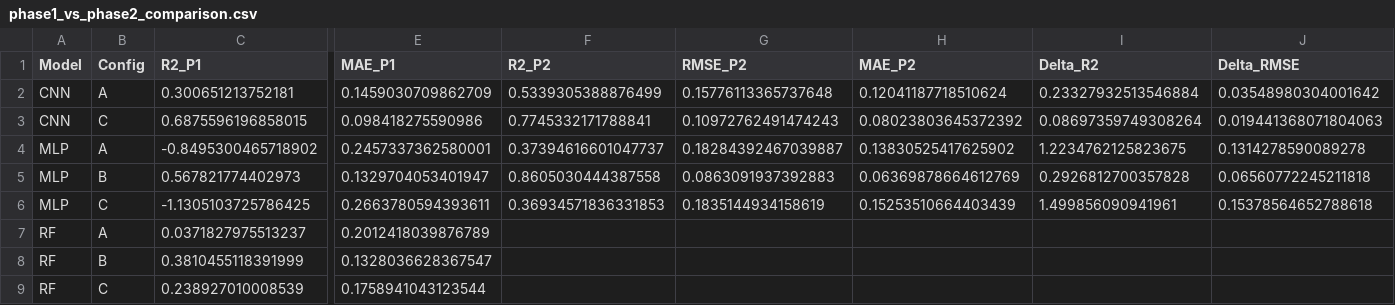
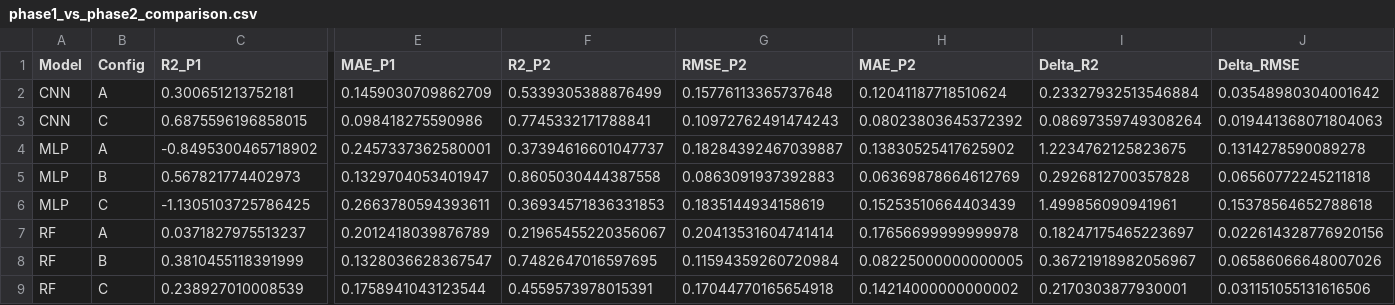
Before and after one commit to SoySauceZhu/ml-assisted-plasma-diagnosis, a CSV file: phase2/results/tables/phase1_vs_phase2_comparison.csv, drawn as a sheet; only a part is shown, gaps mark what is left out; the diff names each change by its address in the sheet, - before the commit and + after, or states it on an @@ line.

```diff
--- a/phase2/results/tables/phase1_vs_phase2_comparison.csv
+++ b/phase2/results/tables/phase1_vs_phase2_comparison.csv
-F7 (R2_P2): (empty)
+F7 (R2_P2): 0.21965455220356067
-G7 (RMSE_P2): (empty)
+G7 (RMSE_P2): 0.20413531604741414
-H7 (MAE_P2): (empty)
+H7 (MAE_P2): 0.17656699999999978
-I7 (Delta_R2): (empty)
+I7 (Delta_R2): 0.18247175465223697
-J7 (Delta_RMSE): (empty)
+J7 (Delta_RMSE): 0.022614328776920156
-F8 (R2_P2): (empty)
+F8 (R2_P2): 0.7482647016597695
-G8 (RMSE_P2): (empty)
+G8 (RMSE_P2): 0.11594359260720984
-H8 (MAE_P2): (empty)
+H8 (MAE_P2): 0.08225000000000005
-I8 (Delta_R2): (empty)
+I8 (Delta_R2): 0.36721918982056967
-J8 (Delta_RMSE): (empty)
+J8 (Delta_RMSE): 0.06586066648007026
-F9 (R2_P2): (empty)
+F9 (R2_P2): 0.4559573978015391
-G9 (RMSE_P2): (empty)
+G9 (RMSE_P2): 0.17044770165654918
-H9 (MAE_P2): (empty)
+H9 (MAE_P2): 0.14214000000000002
-I9 (Delta_R2): (empty)
+I9 (Delta_R2): 0.2170303877930001
-J9 (Delta_RMSE): (empty)
+J9 (Delta_RMSE): 0.031151055131616506
```
Also changed, not shown: phase2/results/tables/phase2_loocv_results_summary.csv, phase2/results/tables/phase2_predictions_detail.csv, 2 other files.
